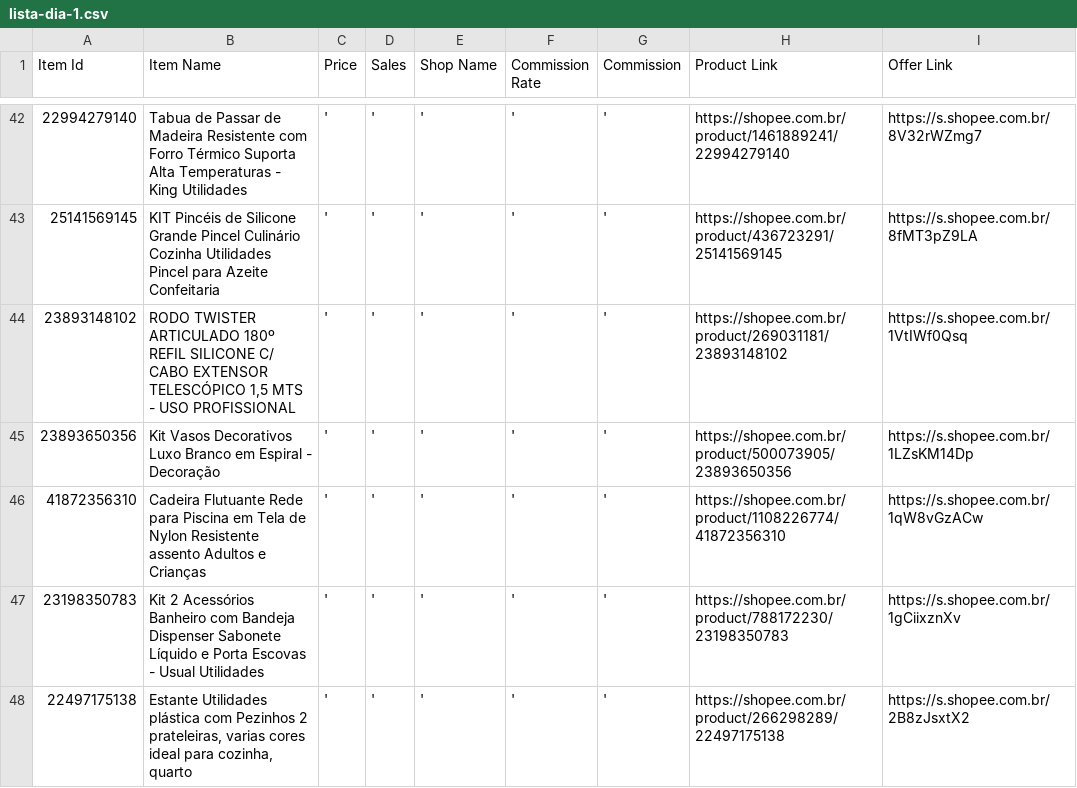
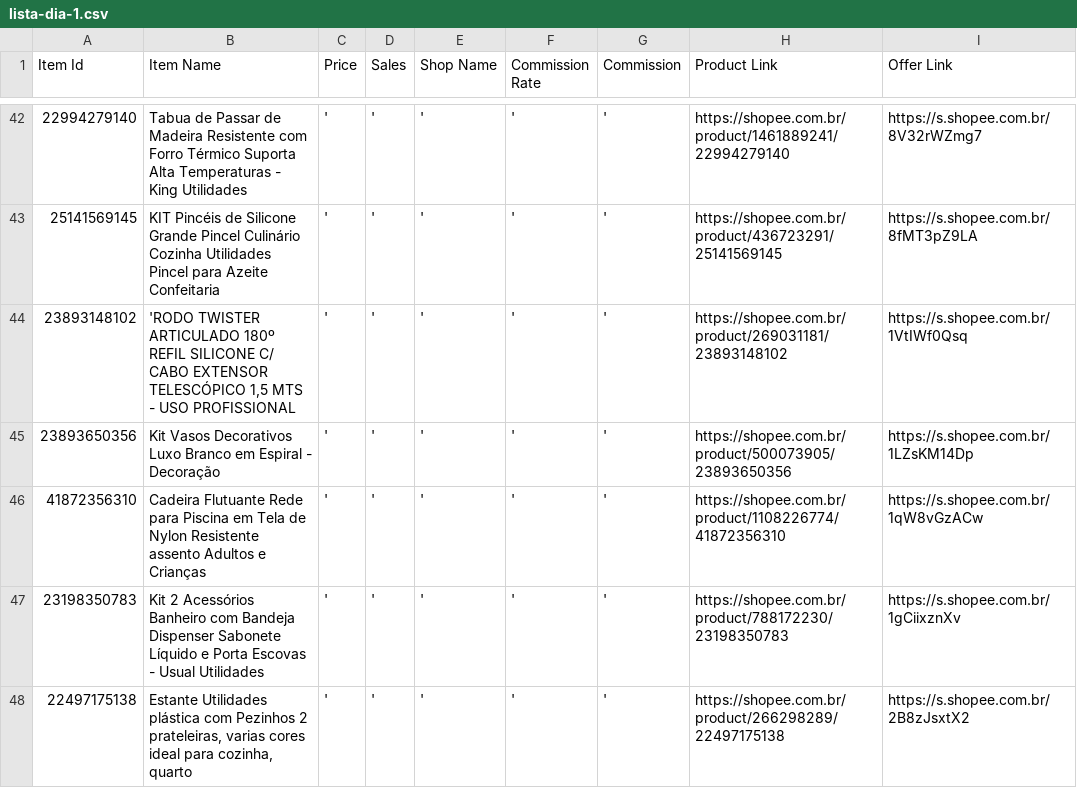
Before and after one commit to MercadimShopp/mercadim-site, a CSV file: listas/data/lista-dia-1.csv, drawn as a sheet; only a part is shown, gaps mark what is left out; the diff names each change by its address in the sheet, - before the commit and + after, or states it on an @@ line.

Commit message:
Fix formatting of product description for rodo twister

```diff
--- a/listas/data/lista-dia-1.csv
+++ b/listas/data/lista-dia-1.csv
-B44 (Item Name): RODO TWISTER ARTICULADO…
+B44 (Item Name): 'RODO TWISTER ARTICULADO…
```
